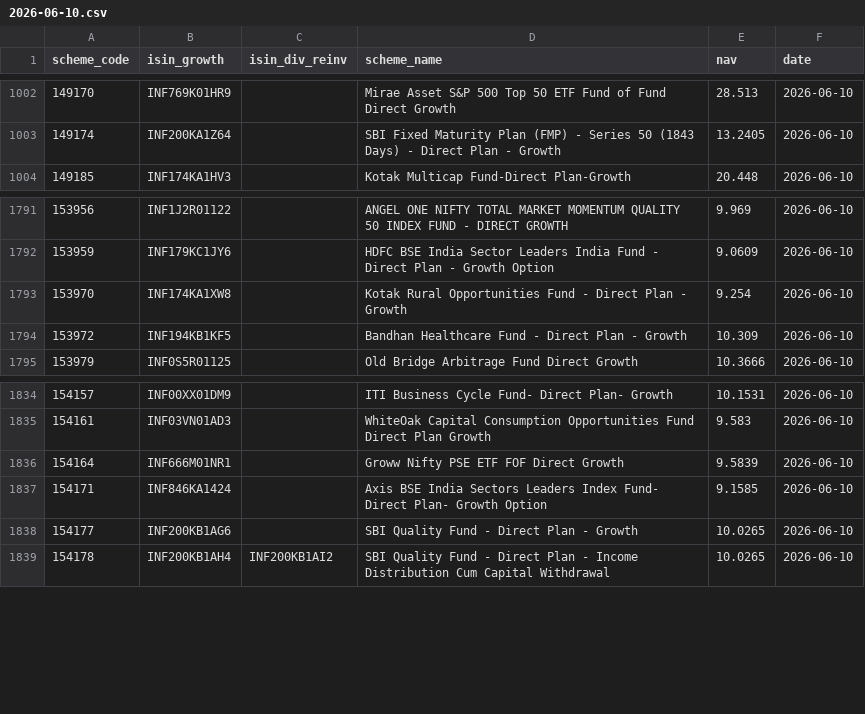
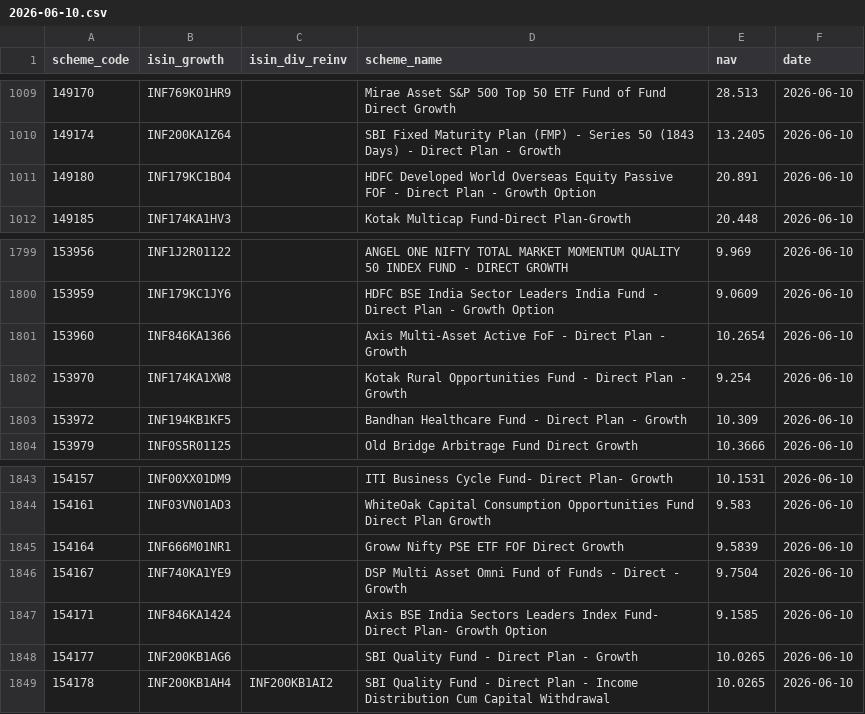
Before and after one commit to finfee-ai/nav-data-dump, a CSV file: data/daily/2026-06-10.csv, drawn as a sheet; only a part is shown, gaps mark what is left out; the diff covers the shown part only; the diff names each change by its address in the sheet, - before the commit and + after, or states it on an @@ line.

```diff
--- a/data/daily/2026-06-10.csv
+++ b/data/daily/2026-06-10.csv
+row 1011: 149180 | INF179KC1BO4 |  | HDFC Developed World Overseas Equity Passive FOF - Direct Plan - Growth Option | 20.891 | 2026-06-10
+row 1801: 153960 | INF846KA1366 |  | Axis Multi-Asset Active FoF - Direct Plan - Growth | 10.2654 | 2026-06-10
+row 1846: 154167 | INF740KA1YE9 |  | DSP Multi Asset Omni Fund of Funds - Direct - Growth | 9.7504 | 2026-06-10
```
Also changed, not shown: 7 added rows elsewhere in this file, data/latest.csv, 3 other files.
